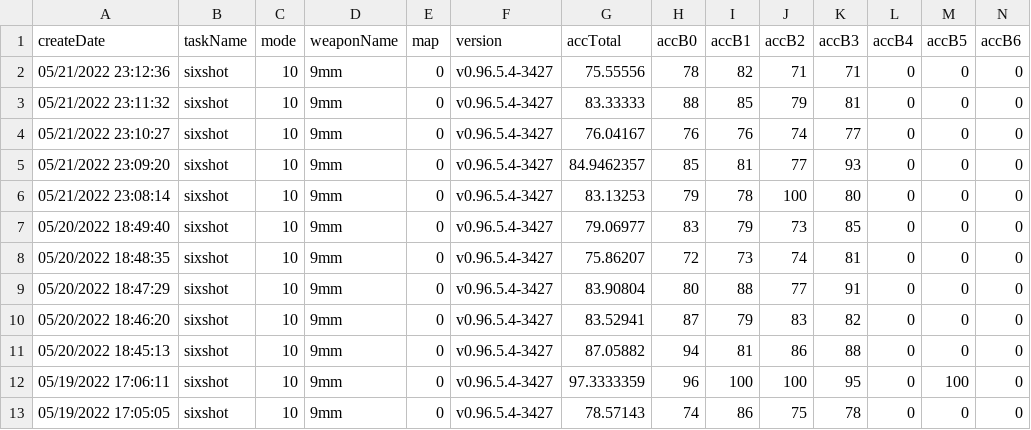
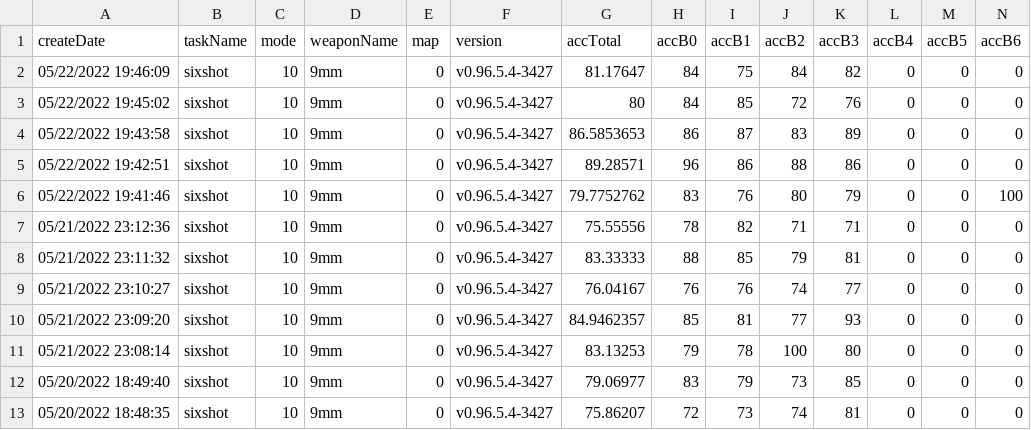
Before and after one commit to damarals/blog, a CSV file: posts/2022-05-13_aimlab-is-worth/data/SixshotUltimate.csv, drawn as a sheet; only a part is shown; the shorter side is filled out with more unchanged rows; rows hold the shown columns only; the diff names each change by its address in the sheet, - before the commit and + after, or states it on an @@ line.

```diff
--- a/posts/2022-05-13_aimlab-is-worth/data/SixshotUltimate.csv
+++ b/posts/2022-05-13_aimlab-is-worth/data/SixshotUltimate.csv
+row 2: 05/22/2022 19:46:09 | sixshot | 10 | 9mm | 0 | v0.96.5.4-3427 | 81.17647 | 84 | 75 | 84 | 82 | 0 | 0 | 0
+row 3: 05/22/2022 19:45:02 | sixshot | 10 | 9mm | 0 | v0.96.5.4-3427 | 80 | 84 | 85 | 72 | 76 | 0 | 0 | 0
+row 4: 05/22/2022 19:43:58 | sixshot | 10 | 9mm | 0 | v0.96.5.4-3427 | 86.5853653 | 86 | 87 | 83 | 89 | 0 | 0 | 0
+row 5: 05/22/2022 19:42:51 | sixshot | 10 | 9mm | 0 | v0.96.5.4-3427 | 89.28571 | 96 | 86 | 88 | 86 | 0 | 0 | 0
+row 6: 05/22/2022 19:41:46 | sixshot | 10 | 9mm | 0 | v0.96.5.4-3427 | 79.7752762 | 83 | 76 | 80 | 79 | 0 | 0 | 100
```
Also changed, not shown: posts/2022-05-13_aimlab-is-worth/data/MicroshotPrecision.csv, posts/2022-05-13_aimlab-is-worth/data/MotionshotPrecision.csv, 25 other files.
